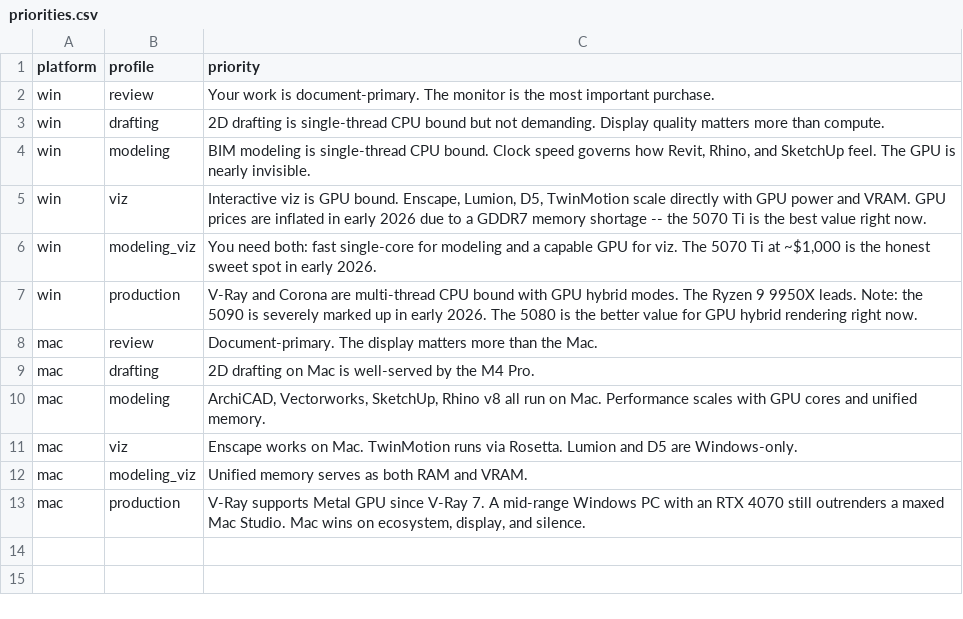
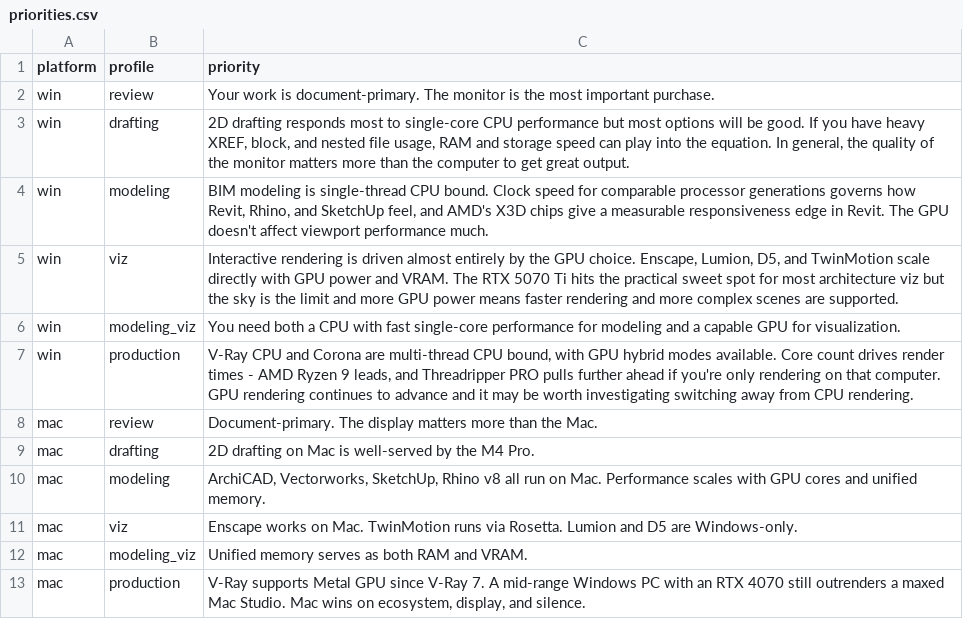
Before and after one commit to mstinnett/architecturetools, a CSV file: data/priorities.csv, drawn as a sheet.

```diff
--- a/data/priorities.csv
+++ b/data/priorities.csv
@@ -2,7 +2,7 @@ platform,profile,priority
 win,review,Your work is document-primary. The monitor is the most important purchase.
-win,drafting,2D drafting is single-thread CPU bound but not demanding. Display quality matters more than compute.
-win,modeling,"BIM modeling is single-thread CPU bound. Clock speed governs how Revit, Rhino, and SketchUp feel. The GPU is nearly invisible."
-win,viz,"Interactive viz is GPU bound. Enscape, Lumion, D5, TwinMotion scale directly with GPU power and VRAM. GPU prices are inflated in early 2026 due to a GDDR7 memory shortage -- the 5070 Ti is the best value right now."
-win,modeling_viz,"You need both: fast single-core for modeling and a capable GPU for viz. The 5070 Ti at ~$1,000 is the honest sweet spot in early 2026."
-win,production,V-Ray and Corona are multi-thread CPU bound with GPU hybrid modes. The Ryzen 9 9950X leads. Note: the 5090 is severely marked up in early 2026. The 5080 is the better value for GPU hybrid rendering right now.
+win,drafting,"2D drafting responds most to single-core CPU performance but most options will be good. If you have heavy XREF, block, and nested file usage, RAM and storage speed can play into the equation. In general, the quality of the monitor matters more than the computer to get great output."
+win,modeling,"BIM modeling is single-thread CPU bound. Clock speed for comparable processor generations governs how Revit, Rhino, and SketchUp feel, and AMD's X3D chips give a measurable responsiveness edge in Revit. The GPU doesn't affect viewport performance much."
+win,viz,"Interactive rendering is driven almost entirely by the GPU choice. Enscape, Lumion, D5, and TwinMotion scale directly with GPU power and VRAM. The RTX 5070 Ti hits the practical sweet spot for most architecture viz but the sky is the limit and more GPU power means faster rendering and more complex scenes are supported."
+win,modeling_viz,You need both a CPU with fast single-core performance for modeling and a capable GPU for visualization.
+win,production,"V-Ray CPU and Corona are multi-thread CPU bound, with GPU hybrid modes available. Core count drives render times - AMD Ryzen 9 leads, and Threadripper PRO pulls further ahead if you're only rendering on that computer. GPU rendering continues to advance and it may be worth investigating switching away from CPU rendering."
 mac,review,Document-primary. The display matters more than the Mac.
```
Also changed, not shown: data/specs-win.csv, 8 other files.
